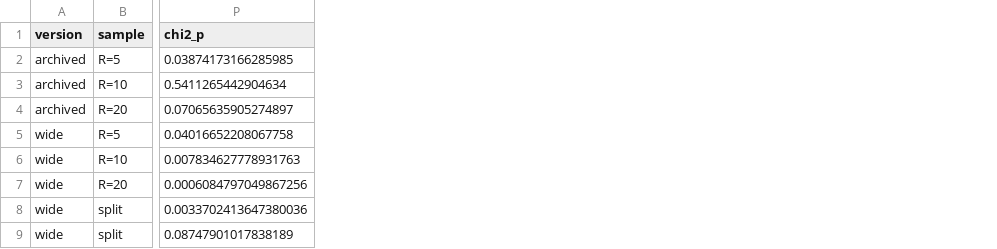
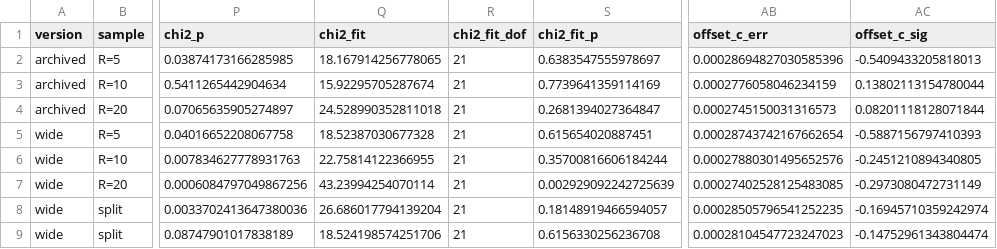
Before and after one commit to carolinewu327/astrophysics, a CSV file: analysis/boss/results/widebin_rpar5/comparison/bridge_study_archived_vs_wide.csv, drawn as a sheet; only a part is shown, gaps mark what is left out; the diff names each change by its address in the sheet, - before the commit and + after, or states it on an @@ line.

Commit message:
combined bridge excess + offset errors

```diff
--- a/analysis/boss/results/widebin_rpar5/comparison/bridge_study_archived_vs_wide.csv
+++ b/analysis/boss/results/widebin_rpar5/comparison/bridge_study_archived_vs_wide.csv
+column Q (chi2_fit), rows 2-9: 18.167914256778065 | 15.92295705287674 | 24.528990352811018 | 18.52387030677328 | 22.75814122366955 | 43.23994254070114 | 26.686017794139204 | 18.524198574251706
+column R (chi2_fit_dof), rows 2-9: all 21
+column S (chi2_fit_p), rows 2-9: 0.6383547555978697 | 0.7739641359114169 | 0.2681394027364847 | 0.615654020887451 | 0.35700816606184244 | 0.002929092242725639 | 0.18148919466594057 | 0.6156330256236708
+column AB (offset_c_err), rows 2-9: 0.00028694827030585396 | 0.0002776058046234159 | 0.0002745150031316573 | 0.00028743742167662654 | 0.00027880301495652576 | 0.00027402528125483085 | 0.00028505796541252235 | 0.00028104547723247023
+column AC (offset_c_sig), rows 2-9: -0.5409433205818013 | 0.13802113154780044 | 0.08201118128071844 | -0.5887156797410393 | -0.2451210894340805 | -0.2973080472731149 | -0.16945710359242974 | -0.14752961343804474
```
Also changed, not shown: 3 other files.
